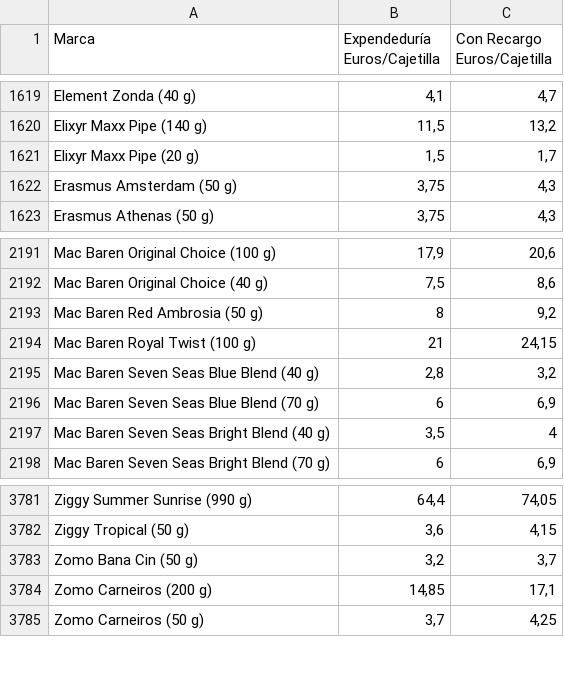
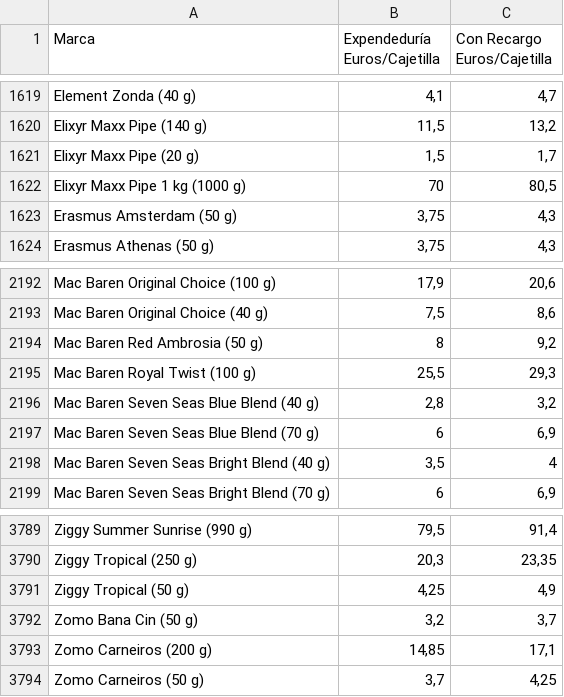
Before and after one commit to Dionakra/pipe-tobacco, a CSV file: public/csv/pb.csv, drawn as a sheet; only a part is shown, gaps mark what is left out; addresses are those after the commit; the diff covers the shown part only; the diff names each change by its address in the sheet, - before the commit and + after, or states it on an @@ line.

```diff
--- a/public/csv/pb.csv
+++ b/public/csv/pb.csv
+row 1622: Elixyr Maxx Pipe 1 kg (1000 g) | 70 | 80,5
-B2195 (Expendeduría Euros/Cajetilla): 21
+B2195 (Expendeduría Euros/Cajetilla): 25,5
-C2195 (Con Recargo Euros/Cajetilla): 24,15
+C2195 (Con Recargo Euros/Cajetilla): 29,3
-B3789 (Expendeduría Euros/Cajetilla): 64,4
+B3789 (Expendeduría Euros/Cajetilla): 79,5
-C3789 (Con Recargo Euros/Cajetilla): 74,05
+C3789 (Con Recargo Euros/Cajetilla): 91,4
+row 3790: Ziggy Tropical (250 g) | 20,3 | 23,35
-B3791 (Expendeduría Euros/Cajetilla): 3,6
+B3791 (Expendeduría Euros/Cajetilla): 4,25
-C3791 (Con Recargo Euros/Cajetilla): 4,15
+C3791 (Con Recargo Euros/Cajetilla): 4,9
```
Also changed, not shown: 7 added rows and 24 edited cells elsewhere in this file, public/csv/cm.csv, 3 other files.
